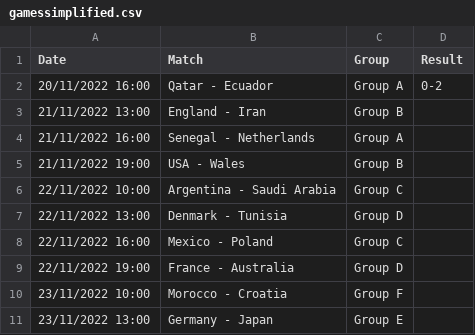
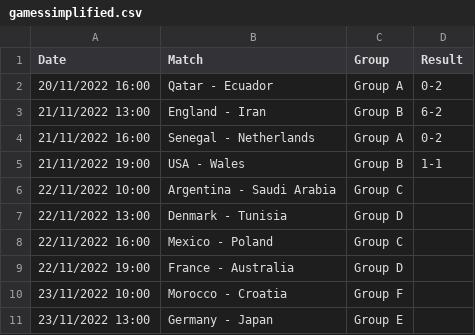
Before and after one commit to EmilStoev/worldcup, a CSV file: gamessimplified.csv, drawn as a sheet; only a part is shown.

Commit message:
Update gamessimplified.csv

```diff
--- a/gamessimplified.csv
+++ b/gamessimplified.csv
@@ -2,5 +2,5 @@ Date,Match,Group,Result
 20/11/2022 16:00,Qatar - Ecuador,Group A,0-2
-21/11/2022 13:00,England - Iran,Group B,
-21/11/2022 16:00,Senegal - Netherlands,Group A,
-21/11/2022 19:00,USA - Wales,Group B,
+21/11/2022 13:00,England - Iran,Group B,6-2
+21/11/2022 16:00,Senegal - Netherlands,Group A,0-2
+21/11/2022 19:00,USA - Wales,Group B,1-1
 22/11/2022 10:00,Argentina - Saudi Arabia,Group C,
```
